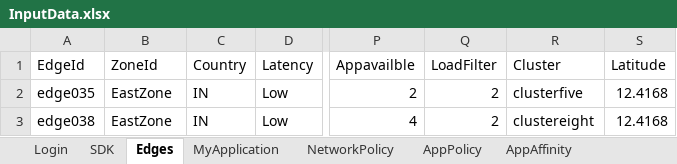
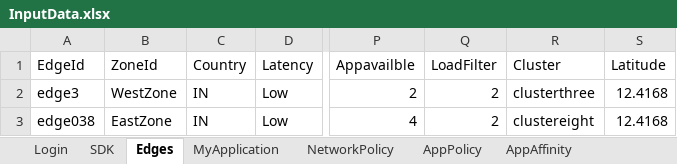
Before and after one commit to AbhiPathrut/newproject, an Excel workbook: input-data/inputFiles/InputData.xlsx, sheet Edges, drawn as a sheet; only a part is shown, gaps mark what is left out; values as stored, in another font and other column widths than the file's, no borders; the diff names each change by its address in the sheet, - before the commit and + after, or states it on an @@ line.

```diff
--- a/input-data/inputFiles/InputData.xlsx (sheet Edges)
+++ b/input-data/inputFiles/InputData.xlsx (sheet Edges)
-A2 (EdgeId): edge035
+A2 (EdgeId): edge3
-B2 (ZoneId): EastZone
+B2 (ZoneId): WestZone
-R2 (Cluster): clusterfive
+R2 (Cluster): clusterthree
```
Also changed, not shown: sheet Reports, 23 other files.
